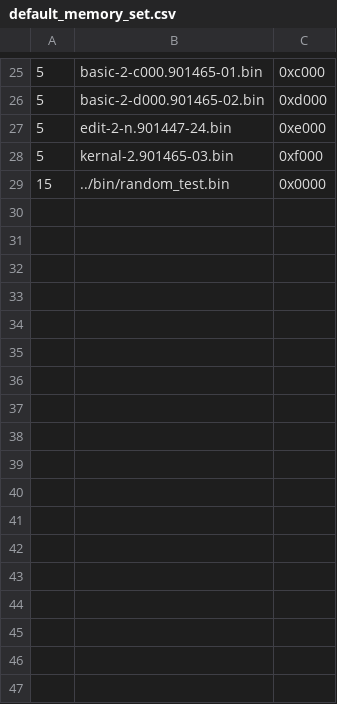
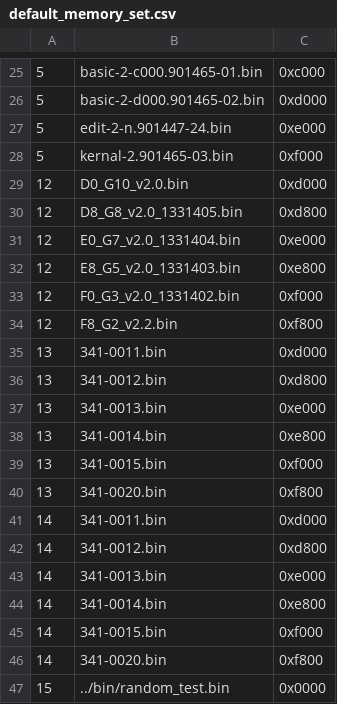
Before and after one commit to bitfixer/bf-romulator, a CSV file: tools/default_memory_set.csv, drawn as a sheet; only a part is shown, gaps mark what is left out; the diff names each change by its address in the sheet, - before the commit and + after, or states it on an @@ line.

```diff
--- a/tools/default_memory_set.csv
+++ b/tools/default_memory_set.csv
+row 29: 12 | D0_G10_v2.0.bin | 0xd000
+row 30: 12 | D8_G8_v2.0_1331405.bin | 0xd800
+row 31: 12 | E0_G7_v2.0_1331404.bin | 0xe000
+row 32: 12 | E8_G5_v2.0_1331403.bin | 0xe800
+row 33: 12 | F0_G3_v2.0_1331402.bin | 0xf000
+row 34: 12 | F8_G2_v2.2.bin | 0xf800
+row 35: 13 | 341-0011.bin | 0xd000
+row 36: 13 | 341-0012.bin | 0xd800
+row 37: 13 | 341-0013.bin | 0xe000
+row 38: 13 | 341-0014.bin | 0xe800
+row 39: 13 | 341-0015.bin | 0xf000
+row 40: 13 | 341-0020.bin | 0xf800
+row 41: 14 | 341-0011.bin | 0xd000
+row 42: 14 | 341-0012.bin | 0xd800
+row 43: 14 | 341-0013.bin | 0xe000
+row 44: 14 | 341-0014.bin | 0xe800
+row 45: 14 | 341-0015.bin | 0xf000
+row 46: 14 | 341-0020.bin | 0xf800
```
Also changed, not shown: tools/enable_table_pet.csv, 1 other file.
